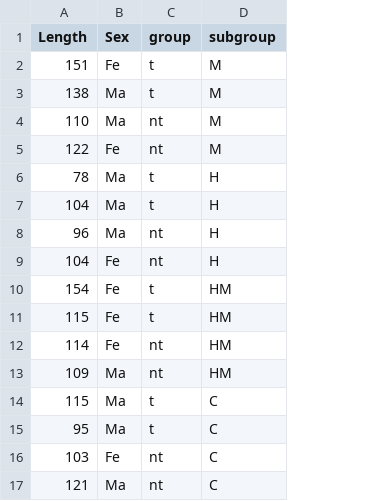
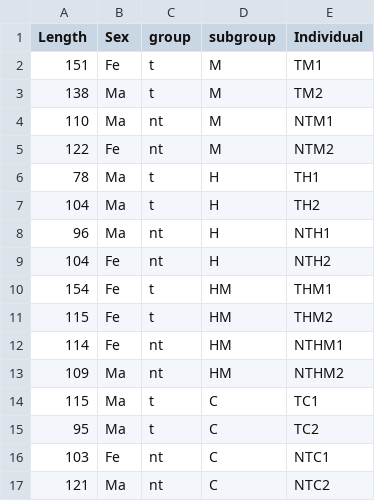
Before and after one commit to sr320/lsamp-2023, a CSV file: data/sampling-data.csv, drawn as a sheet; the diff names each change by its address in the sheet, - before the commit and + after, or states it on an @@ line.

Commit message:
added new graph which shows individual oyster lengths

```diff
--- a/data/sampling-data.csv
+++ b/data/sampling-data.csv
+column E (Individual), rows 2-17: TM1 | TM2 | NTM1 | NTM2 | TH1 | TH2 | NTH1 | NTH2 | THM1 | THM2 | NTHM1 | NTHM2 | TC1 | TC2 | NTC1 | NTC2
```
Also changed, not shown: 1 other file.
